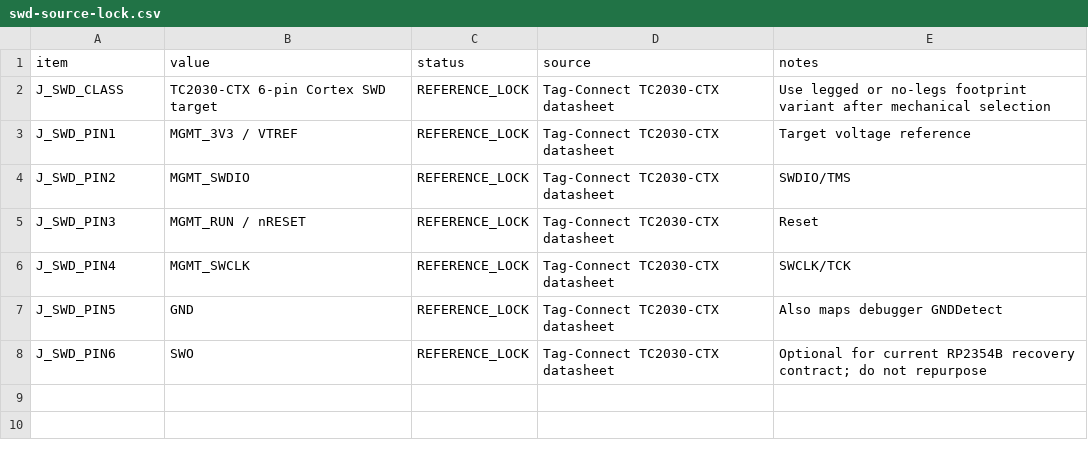
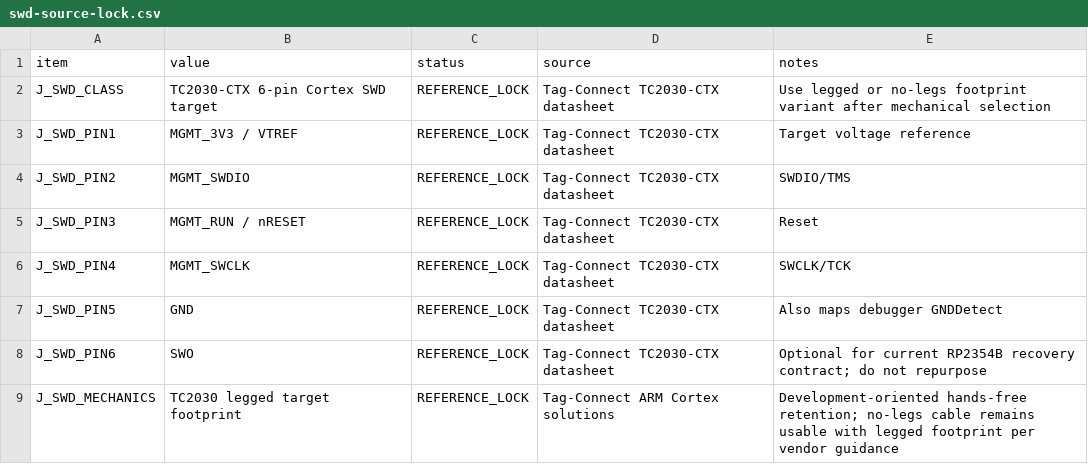
Before and after one commit to Ploos-AS/RetroSBC, a CSV file: hardware/kicad/13_MANAGEMENT/swd-source-lock.csv, drawn as a sheet; the diff names each change by its address in the sheet, - before the commit and + after, or states it on an @@ line.

Commit message:
M3.7: lock legged TC2030 development footprint

```diff
--- a/hardware/kicad/13_MANAGEMENT/swd-source-lock.csv
+++ b/hardware/kicad/13_MANAGEMENT/swd-source-lock.csv
+row 9: J_SWD_MECHANICS | TC2030 legged target footprint | REFERENCE_LOCK | Tag-Connect ARM Cortex solutions | Development-oriented hands-free retention; no-legs cable remains usable with legged footprint per vendor guidance
```
